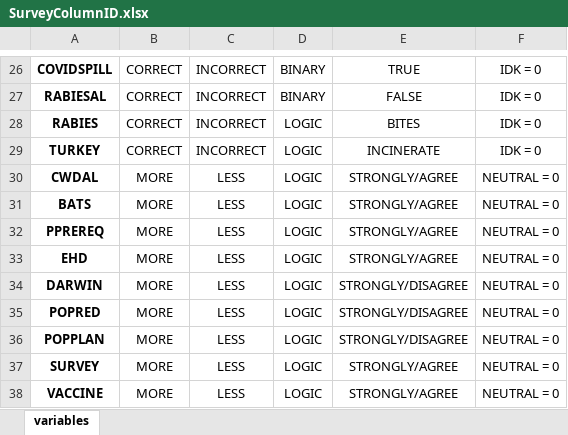
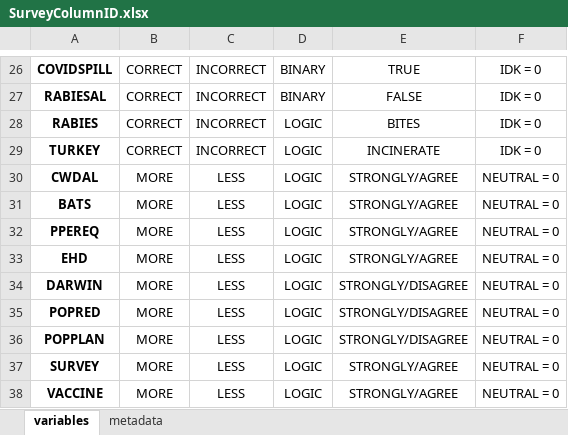
Before and after one commit to rytomey/wildlifeBiologistKAP, an Excel workbook: development/metadata/SurveyColumnID.xlsx, sheet variables, drawn as a sheet; only a part is shown, gaps mark what is left out; values as stored, in another font and other column widths than the file's, no borders; table styles not drawn; the diff covers the shown part only; the diff names each change by its address in the sheet, - before the commit and + after, or states it on an @@ line.

```diff
--- a/development/metadata/SurveyColumnID.xlsx (sheet variables)
+++ b/development/metadata/SurveyColumnID.xlsx (sheet variables)
+sheet tab: metadata
-A32: PPREREQ
+A32: PPEREQ
```
Also changed, not shown: 14 added rows, 5 removed rows and 2 edited cells elsewhere in this sheet, 15 other files.
